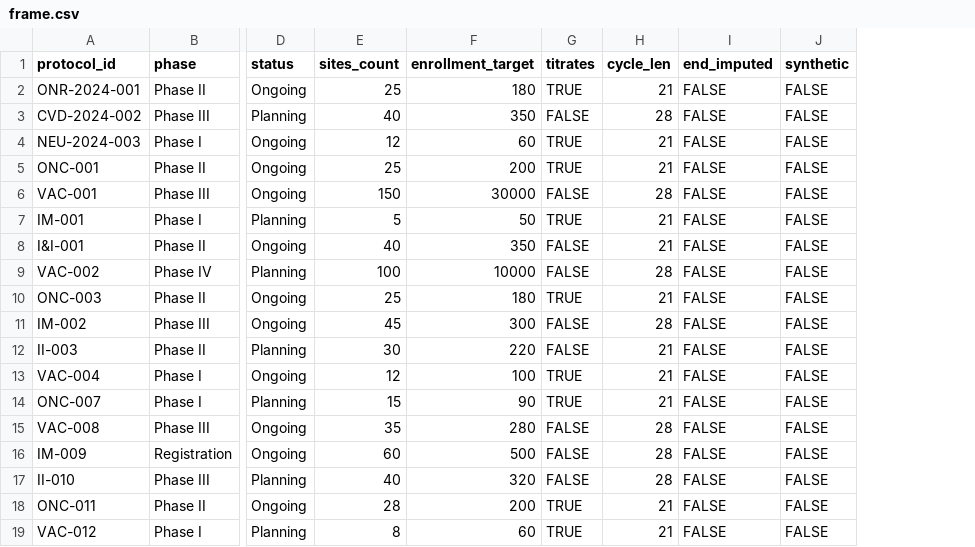
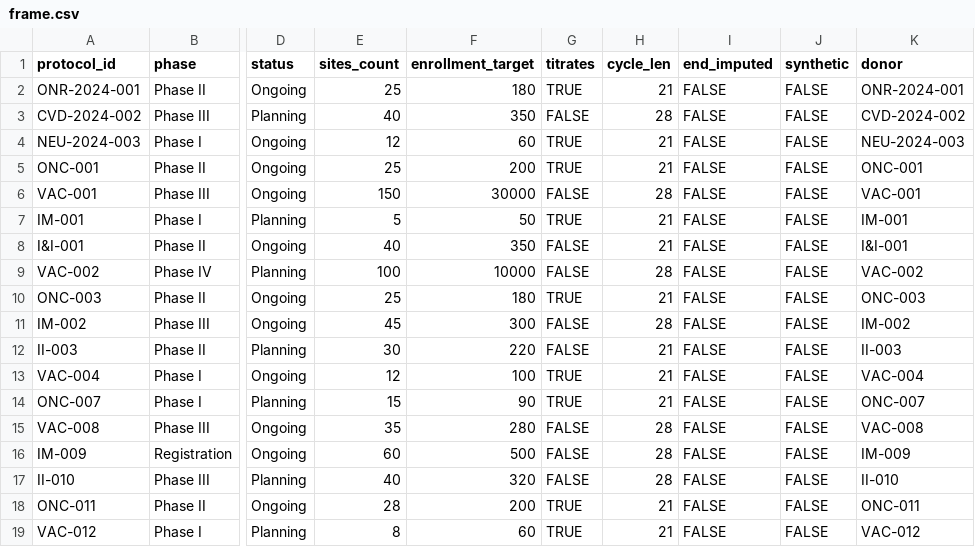
Before and after one commit to rafaelcarlosabbariao/imp-supply-simulator, a CSV file: datasets/frame/frame.csv, drawn as a sheet; only a part is shown, gaps mark what is left out; the diff names each change by its address in the sheet, - before the commit and + after, or states it on an @@ line.

```diff
--- a/datasets/frame/frame.csv
+++ b/datasets/frame/frame.csv
+column K (donor), rows 2-19: ONR-2024-001 | CVD-2024-002 | NEU-2024-003 | ONC-001 | VAC-001 | IM-001 | I&I-001 | VAC-002 | ONC-003 | IM-002 | II-003 | VAC-004 | ONC-007 | VAC-008 | IM-009 | II-010 | ONC-011 | VAC-012
```
Also changed, not shown: 4 other files.
